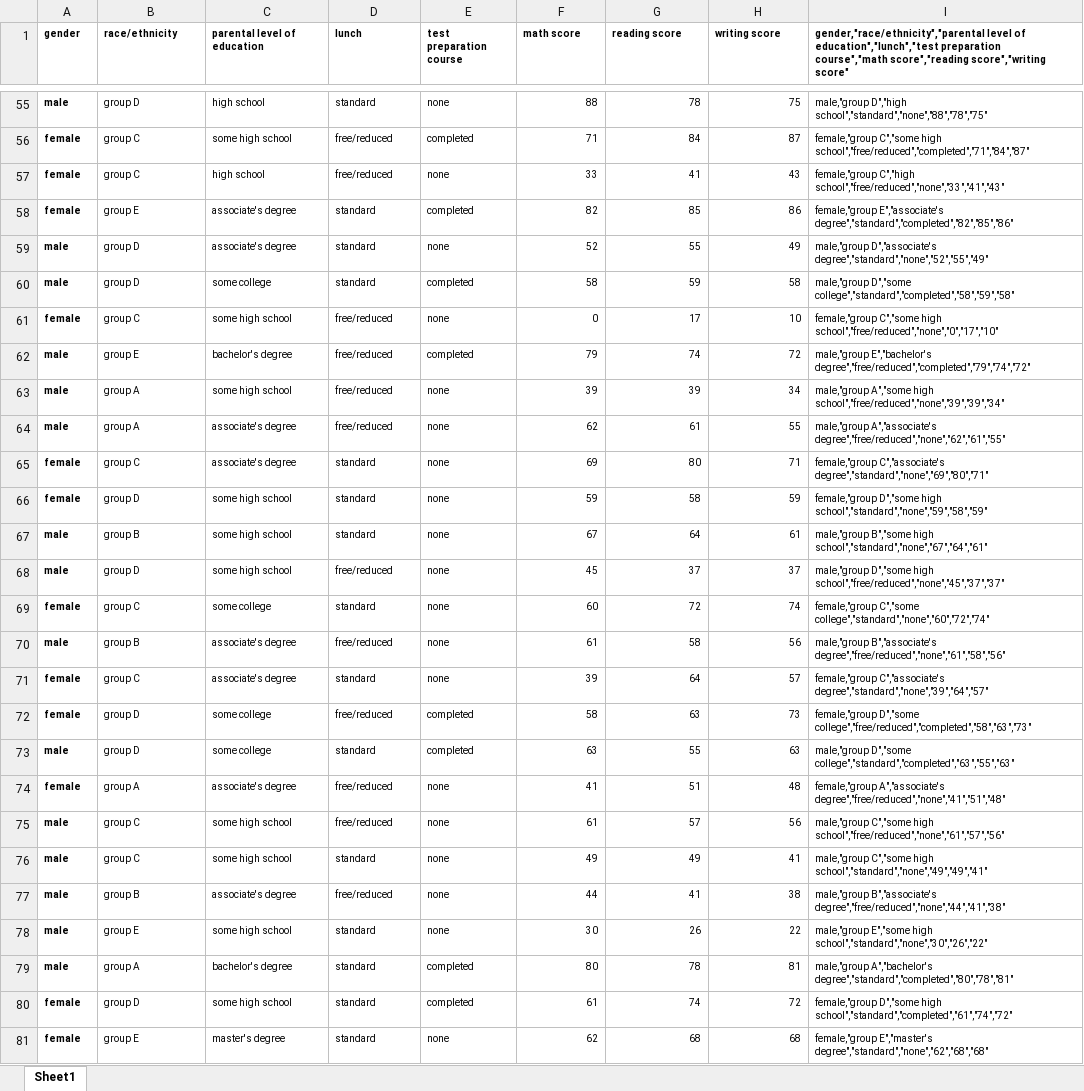
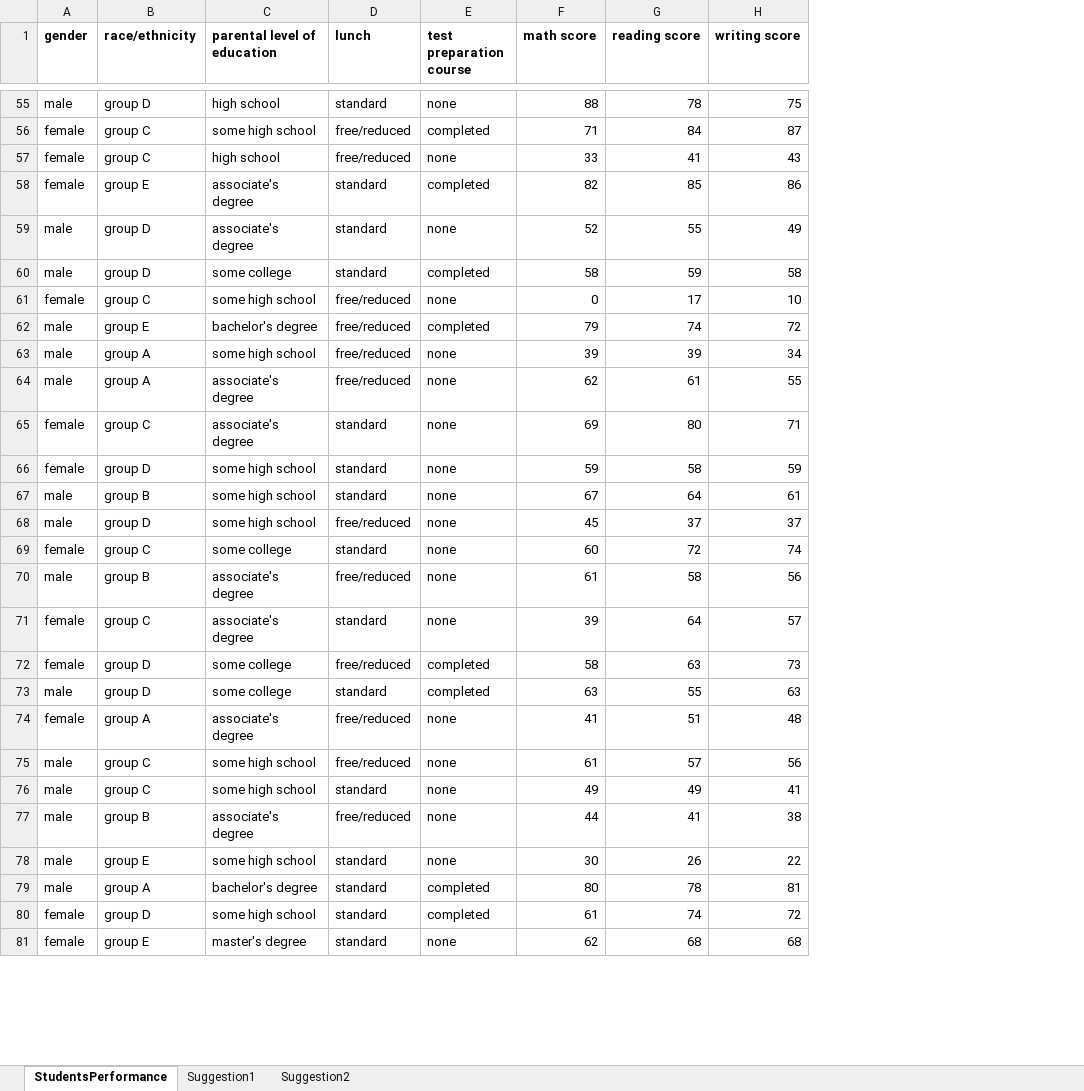
Before and after one commit to ralphcajipe/data-analysis, an Excel workbook: technical3/StudentsPerformance.xlsx, sheet StudentsPerformance, drawn as a sheet; only a part is shown, gaps mark what is left out; values as stored, in another font and other column widths than the file's, no borders; the diff covers the shown part only; the diff names each change by its address in the sheet, - before the commit and + after, or states it on an @@ line.

```diff
--- a/technical3/StudentsPerformance.xlsx (sheet StudentsPerformance)
+++ b/technical3/StudentsPerformance.xlsx (sheet StudentsPerformance)
-sheet tab: Sheet1
+sheet tab: StudentsPerformance
+sheet tab: Suggestion1
+sheet tab: Suggestion2
-column I, row 1: gender,"race/ethnicity","parental level of education","lunch","test preparation course","math score","reading score","writing score"; rows 55-81: male,"group D","high school","standard","none","88","78","75" | female,"group C","some high school","free/reduced","completed","71","84","87" | female,"group C","high school","free/reduced","none","33","41","43" | female,"group E","associate's degree","standard","completed","82","85","86" | male,"group D","associate's degree","standard","none","52","55","49" | male,"group D","some college","standard","completed","58","59","58" | female,"group C","some high school","free/reduced","none","0","17","10" | male,"group E","bachelor's degree","free/reduced","completed","79","74","72" | male,"group A","some high school","free/reduced","none","39","39","34" | male,"group A","associate's degree","free/reduced","none","62","61","55" | female,"group C","associate's degree","standard","none","69","80","71" | female,"group D","some high school","standard","none","59","58","59" | male,"group B","some high school","standard","none","67","64","61" | male,"group D","some high school","free/reduced","none","45","37","37" | female,"group C","some college","standard","none","60","72","74" | male,"group B","associate's degree","free/reduced","none","61","58","56" | female,"group C","associate's degree","standard","none","39","64","57" | female,"group D","some college","free/reduced","completed","58","63","73" | male,"group D","some college","standard","completed","63","55","63" | female,"group A","associate's degree","free/reduced","none","41","51","48" | male,"group C","some high school","free/reduced","none","61","57","56" | male,"group C","some high school","standard","none","49","49","41" | male,"group B","associate's degree","free/reduced","none","44","41","38" | male,"group E","some high school","standard","none","30","26","22" | male,"group A","bachelor's degree","standard","completed","80","78","81" | female,"group D","some high school","standard","completed","61","74","72" | female,"group E","master's degree","standard","none","62","68","68"
@@ A1:H81 text size: larger @@
-A55:A81 bold: on
+A55:A81 bold: off
```
Also changed, not shown: cell formats elsewhere in this sheet, charts or pictures, 10 other files.
